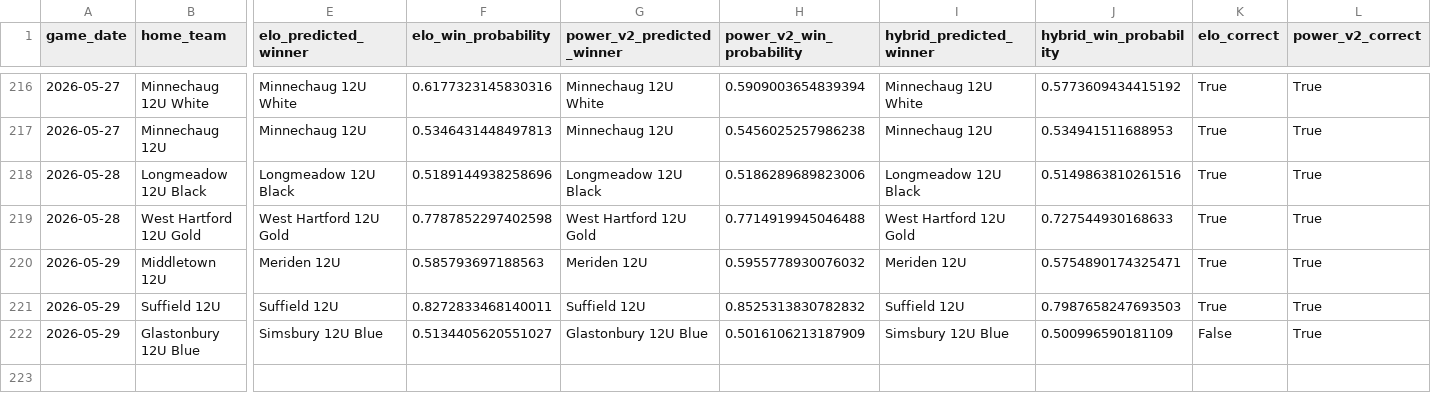
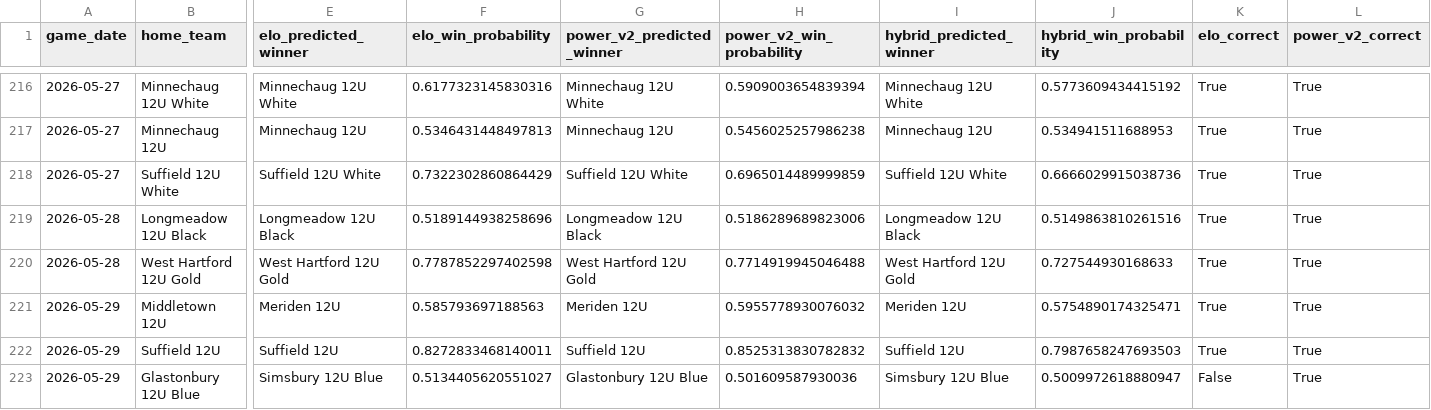
Before and after one commit to Benjaminrussell7/cvyl-prediction-dashboard, a CSV file: data/processed/cvyl_model_comparison.csv, drawn as a sheet; only a part is shown, gaps mark what is left out; addresses are those after the commit; rows hold the shown columns only; the diff names each change by its address in the sheet, - before the commit and + after, or states it on an @@ line.

```diff
--- a/data/processed/cvyl_model_comparison.csv
+++ b/data/processed/cvyl_model_comparison.csv
+row 218: 2026-05-27 | Suffield 12U White | Suffield 12U White | 0.7322302860864429 | Suffield 12U White | 0.6965014489999859 | Suffield 12U White | 0.6666029915038736 | True | True
-H223 (power_v2_win_probability): 0.5016106213187909
+H223 (power_v2_win_probability): 0.501609587930036
-J223 (hybrid_win_probability): 0.500996590181109
+J223 (hybrid_win_probability): 0.5009972618880947
```
Also changed, not shown: data/processed/cvyl_completed_games.csv, data/processed/cvyl_elo_history.csv, 18 other files.
